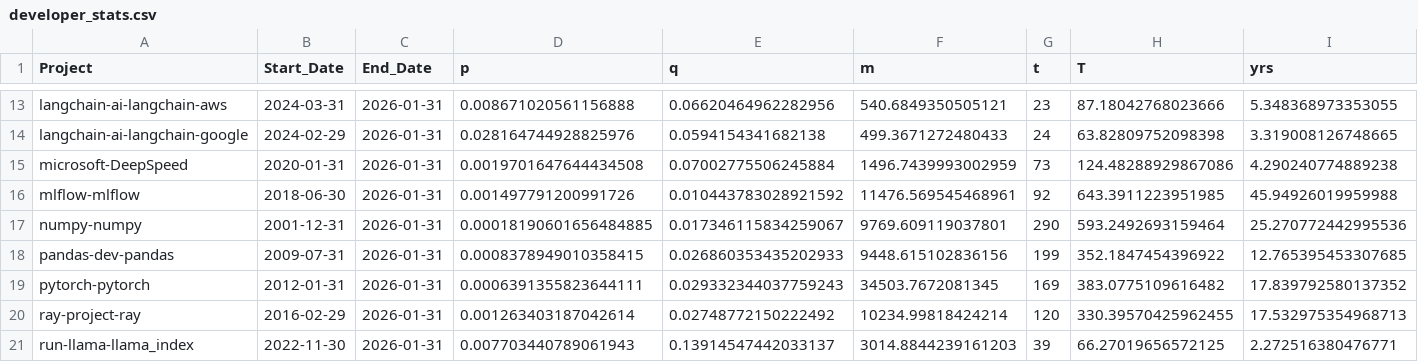
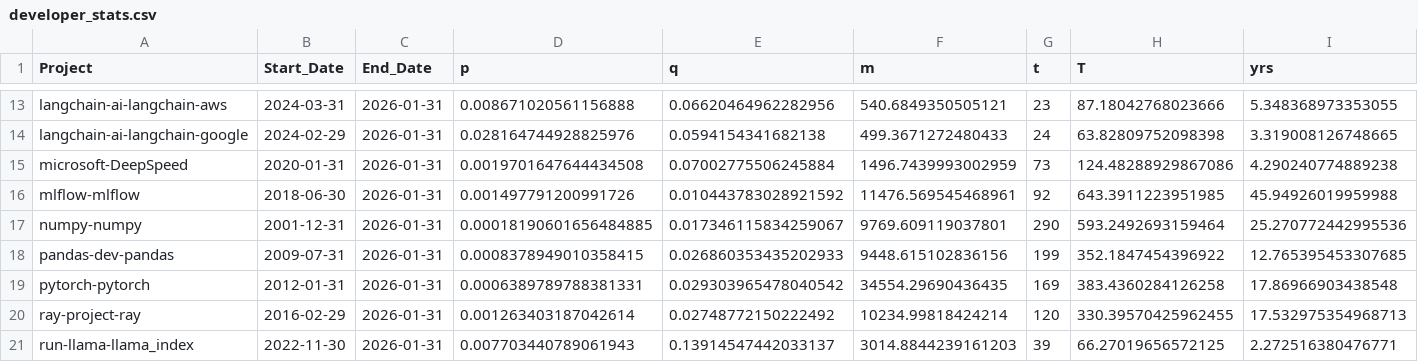
Before and after one commit to srdas/oss-lifecycle, a CSV file: notebooks/results/developer_stats.csv, drawn as a sheet; only a part is shown, gaps mark what is left out.

```diff
--- a/notebooks/results/developer_stats.csv
+++ b/notebooks/results/developer_stats.csv
@@ -18,3 +18,3 @@ numpy-numpy,2001-12-31,2026-01-31,0.00018190601656484885,0.017346115834259067,97
 pandas-dev-pandas,2009-07-31,2026-01-31,0.0008378949010358415,0.026860353435202933,9448.615102836156,199,352.1847454396922,12.765395453307685
-pytorch-pytorch,2012-01-31,2026-01-31,0.0006391355823644111,0.029332344037759243,34503.7672081345,169,383.0775109616482,17.839792580137352
+pytorch-pytorch,2012-01-31,2026-01-31,0.0006389789788381331,0.029303965478040542,34554.29690436435,169,383.4360284126258,17.86966903438548
 ray-project-ray,2016-02-29,2026-01-31,0.001263403187042614,0.02748772150222492,10234.99818424214,120,330.39570425962455,17.532975354968713
```
Also changed, not shown: 19 other files.
